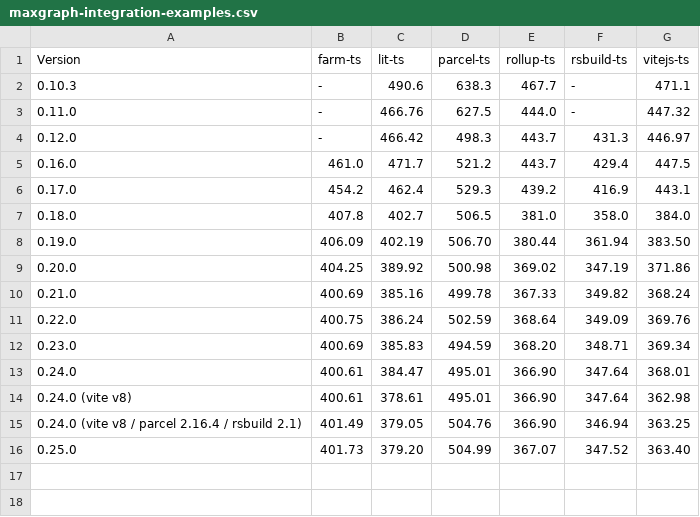
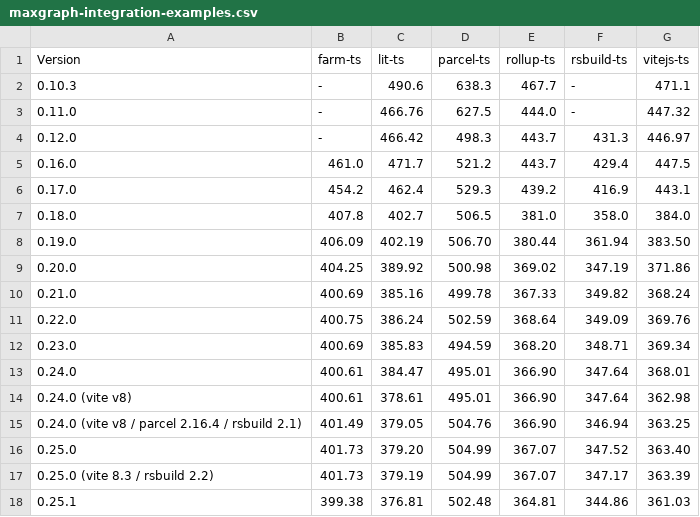
Before and after one commit to maxGraph/maxGraph, a CSV file: docs/examples-bundle-size/maxgraph-integration-examples.csv, drawn as a sheet; the diff names each change by its address in the sheet, - before the commit and + after, or states it on an @@ line.

Commit message:
chore(release): prepare version 0.25.1

```diff
--- a/docs/examples-bundle-size/maxgraph-integration-examples.csv
+++ b/docs/examples-bundle-size/maxgraph-integration-examples.csv
+row 17: 0.25.0 (vite 8.3 / rsbuild 2.2) | 401.73 | 379.19 | 504.99 | 367.07 | 347.17 | 363.39
+row 18: 0.25.1 | 399.38 | 376.81 | 502.48 | 364.81 | 344.86 | 361.03
```
Also changed, not shown: docs/examples-bundle-size/maxgraph-examples.csv, 5 other files.
